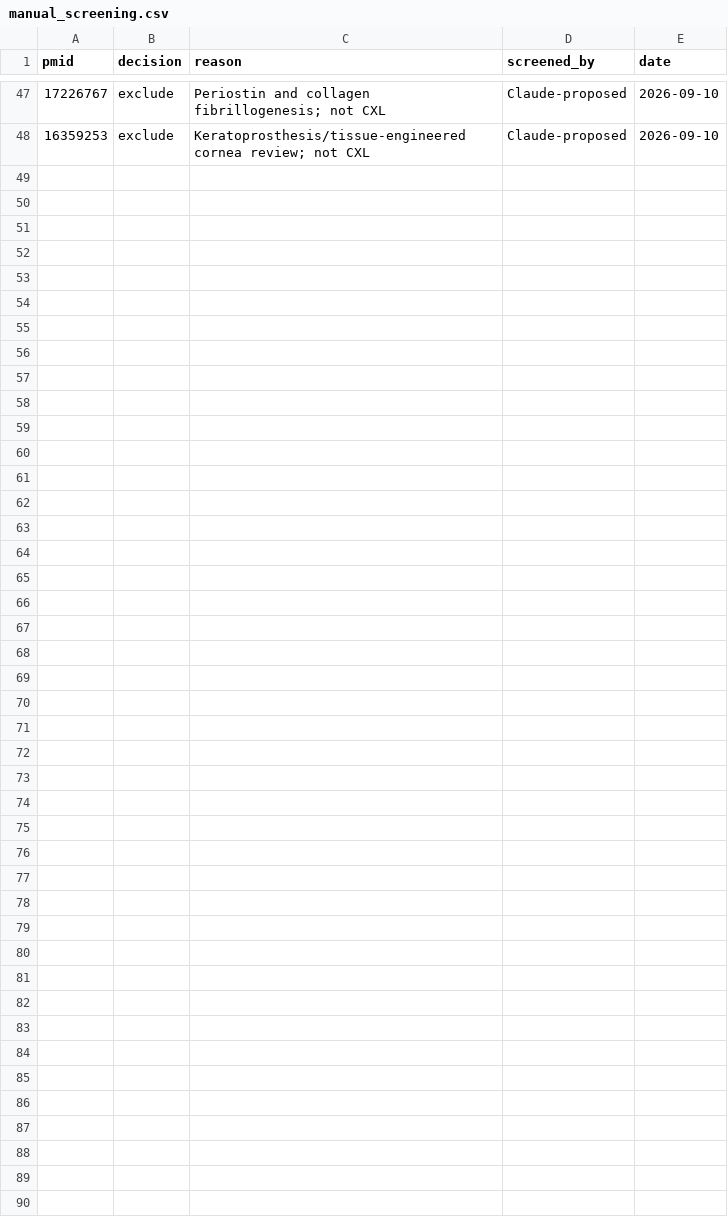
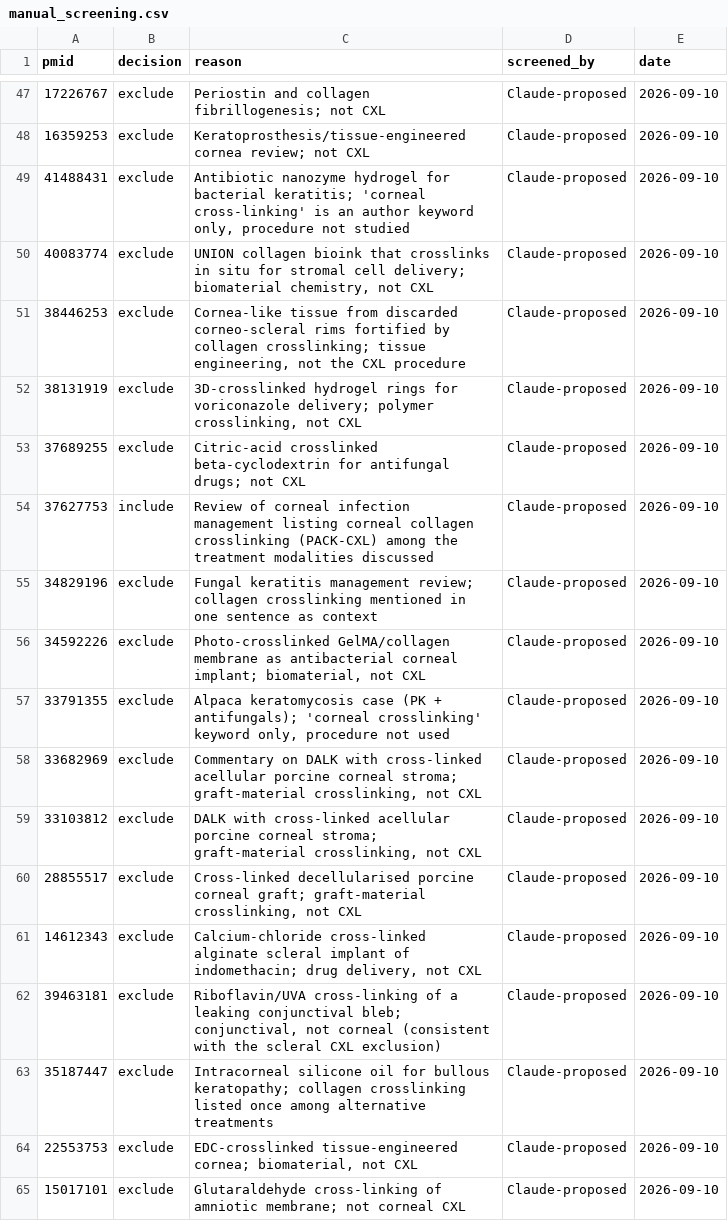
Before and after one commit to markhillen/cxl-bibliometrics, a CSV file: data/manual_screening.csv, drawn as a sheet; only a part is shown, gaps mark what is left out; the diff names each change by its address in the sheet, - before the commit and + after, or states it on an @@ line.

Commit message:
relevance: bound keratoconus in the disease-term regex (keratoconjunctivitis false positive), require a CXL MeSH heading when the term is absent from text/keywords, CXL-specific agent terms for non-ophthalmology journals; 17 further screening decisions (corpus 3,223)

```diff
--- a/data/manual_screening.csv
+++ b/data/manual_screening.csv
+row 49: 41488431 | exclude | Antibiotic nanozyme hydrogel for bacterial keratitis; 'corneal cross-linking' is an author keyword only, procedure not studied | Claude-proposed | 2026-09-10
+row 50: 40083774 | exclude | UNION collagen bioink that crosslinks in situ for stromal cell delivery; biomaterial chemistry, not CXL | Claude-proposed | 2026-09-10
+row 51: 38446253 | exclude | Cornea-like tissue from discarded corneo-scleral rims fortified by collagen crosslinking; tissue engineering, not the CXL procedure | Claude-proposed | 2026-09-10
+row 52: 38131919 | exclude | 3D-crosslinked hydrogel rings for voriconazole delivery; polymer crosslinking, not CXL | Claude-proposed | 2026-09-10
+row 53: 37689255 | exclude | Citric-acid crosslinked beta-cyclodextrin for antifungal drugs; not CXL | Claude-proposed | 2026-09-10
+row 54: 37627753 | include | Review of corneal infection management listing corneal collagen crosslinking (PACK-CXL) among the treatment modalities discussed | Claude-proposed | 2026-09-10
+row 55: 34829196 | exclude | Fungal keratitis management review; collagen crosslinking mentioned in one sentence as context | Claude-proposed | 2026-09-10
+row 56: 34592226 | exclude | Photo-crosslinked GelMA/collagen membrane as antibacterial corneal implant; biomaterial, not CXL | Claude-proposed | 2026-09-10
+row 57: 33791355 | exclude | Alpaca keratomycosis case (PK + antifungals); 'corneal crosslinking' keyword only, procedure not used | Claude-proposed | 2026-09-10
+row 58: 33682969 | exclude | Commentary on DALK with cross-linked acellular porcine corneal stroma; graft-material crosslinking, not CXL | Claude-proposed | 2026-09-10
+row 59: 33103812 | exclude | DALK with cross-linked acellular porcine corneal stroma; graft-material crosslinking, not CXL | Claude-proposed | 2026-09-10
+row 60: 28855517 | exclude | Cross-linked decellularised porcine corneal graft; graft-material crosslinking, not CXL | Claude-proposed | 2026-09-10
+row 61: 14612343 | exclude | Calcium-chloride cross-linked alginate scleral implant of indomethacin; drug delivery, not CXL | Claude-proposed | 2026-09-10
+row 62: 39463181 | exclude | Riboflavin/UVA cross-linking of a leaking conjunctival bleb; conjunctival, not corneal (consistent with the scleral CXL exclusion) | Claude-proposed | 2026-09-10
+row 63: 35187447 | exclude | Intracorneal silicone oil for bullous keratopathy; collagen crosslinking listed once among alternative treatments | Claude-proposed | 2026-09-10
+row 64: 22553753 | exclude | EDC-crosslinked tissue-engineered cornea; biomaterial, not CXL | Claude-proposed | 2026-09-10
+row 65: 15017101 | exclude | Glutaraldehyde cross-linking of amniotic membrane; not corneal CXL | Claude-proposed | 2026-09-10
```
Also changed, not shown: 1 other file.
